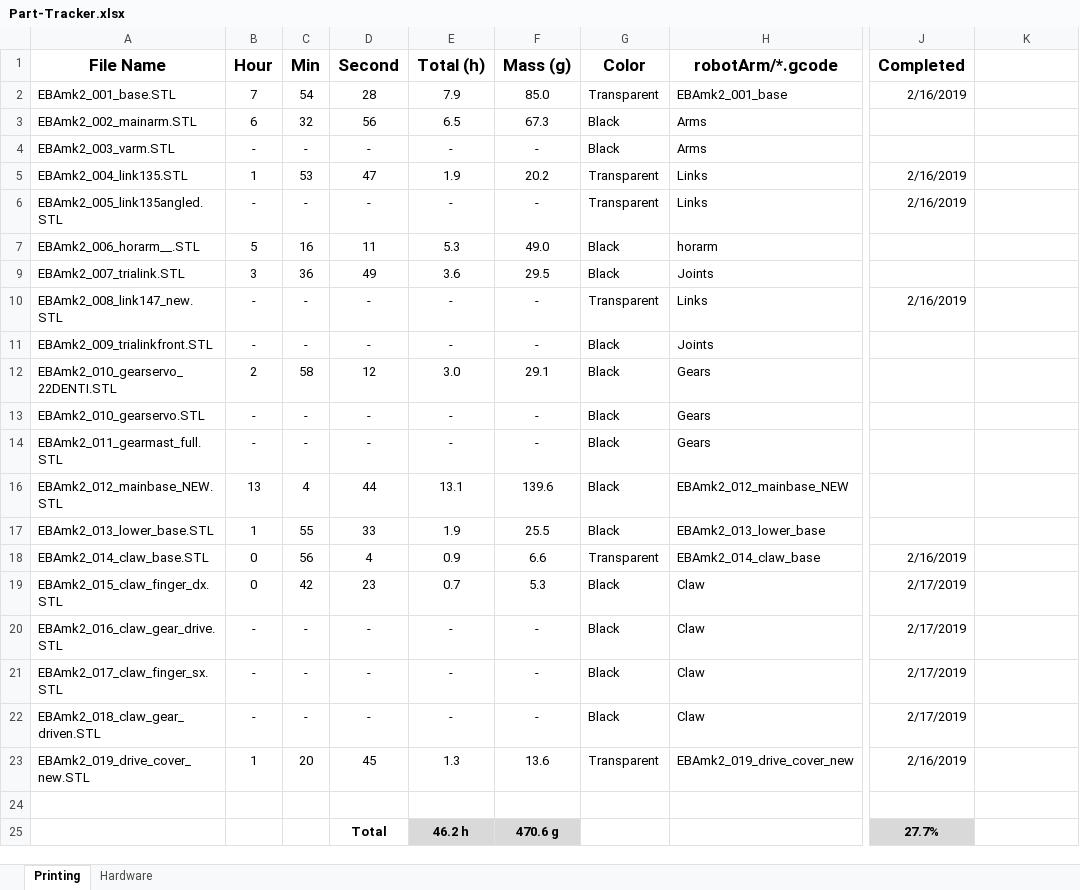
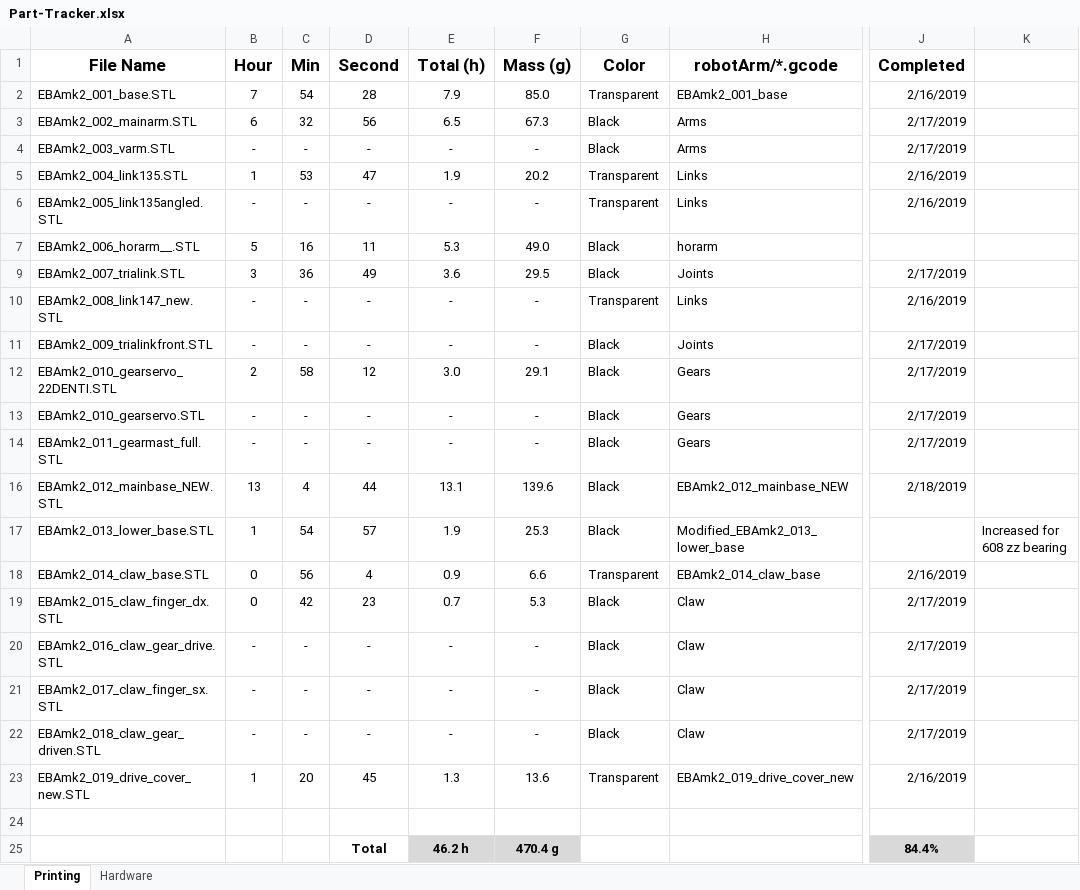
Before and after one commit to EricDavidWells/GestureControlledRoboticArm_MecE653, an Excel workbook: CADandPCB/robotArm/Part-Tracker.xlsx, sheet Printing, drawn as a sheet; only a part is shown, gaps mark what is left out; values as stored, in another font and other column widths than the file's, no borders; conditional formats not drawn; the diff names each change by its address in the sheet, - before the commit and + after, or states it on an @@ line.

Commit message:
Updated print log

```diff
--- a/CADandPCB/robotArm/Part-Tracker.xlsx (sheet Printing)
+++ b/CADandPCB/robotArm/Part-Tracker.xlsx (sheet Printing)
-J3:J4 (Completed): (empty)
+J3:J4 (Completed): 2/17/2019
-J9 (Completed): (empty)
+J9 (Completed): 2/17/2019
-J11:J14 (Completed): (empty)
+J11:J14 (Completed): 2/17/2019
-J16 (Completed): (empty)
+J16 (Completed): 2/18/2019
-C17 (Min): 55
+C17 (Min): 54
-D17 (Second): 33
+D17 (Second): 57
-F17 (Mass (g)): 25.5
+F17 (Mass (g)): 25.3
-H17 (robotArm/*.gcode): EBAmk2_013_lower_base
+H17 (robotArm/*.gcode): Modified_EBAmk2_013_lower_base
-K17: (empty)
+K17: Increased for 608 zz bearing
-F25 (Mass (g)): 470.6 g
+F25 (Mass (g)): 470.4 g
-J25 (Completed): 27.7%
+J25 (Completed): 84.4%
```
